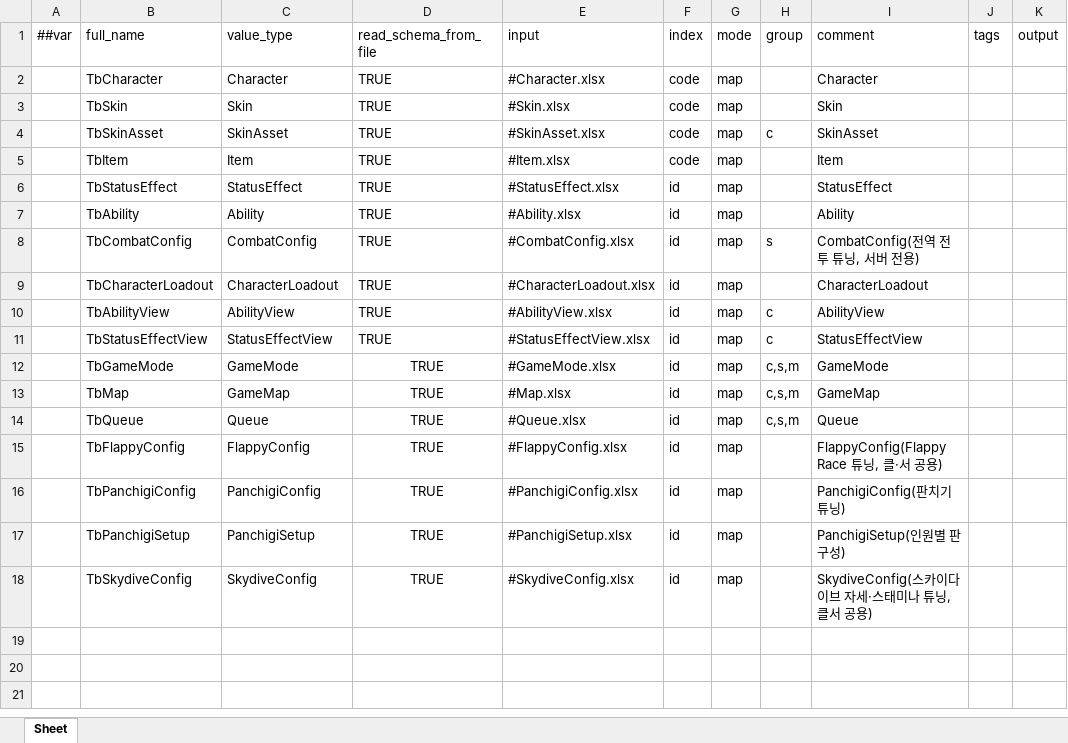
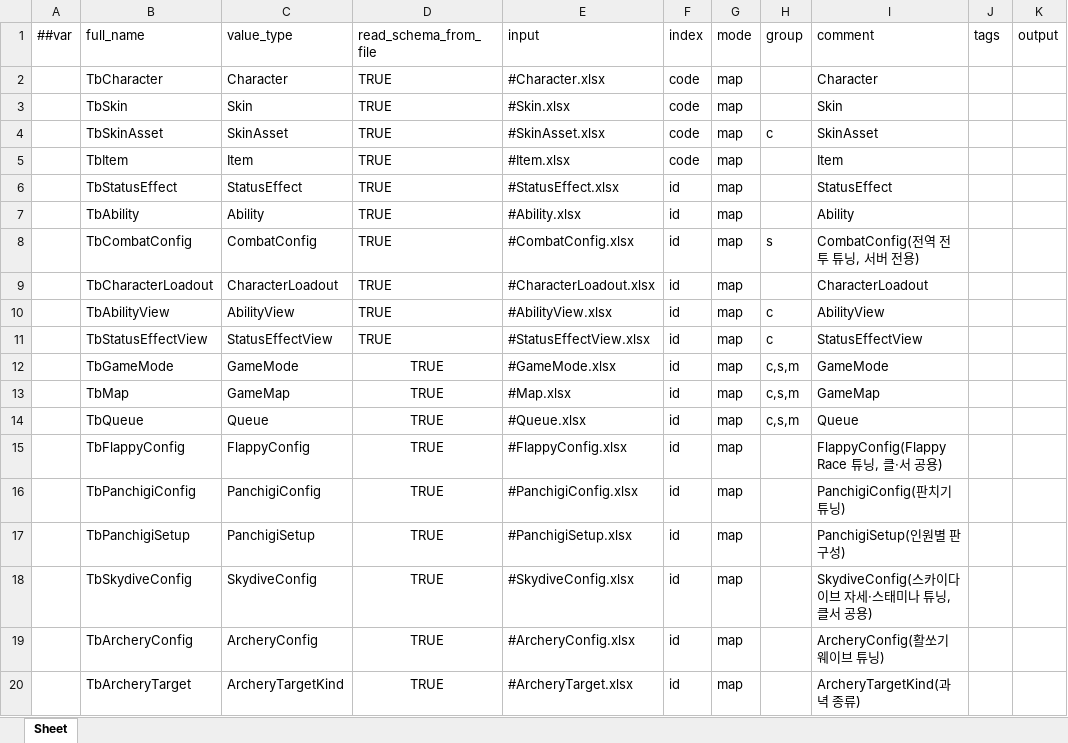
Before and after one commit to Baeinsoo/infrastructure, an Excel workbook: table/Datas/__tables__.xlsx, sheet Sheet, drawn as a sheet; values as stored, in another font and other column widths than the file's, no borders; the diff names each change by its address in the sheet, - before the commit and + after, or states it on an @@ line.

```diff
--- a/table/Datas/__tables__.xlsx (sheet Sheet)
+++ b/table/Datas/__tables__.xlsx (sheet Sheet)
+row 19:  | TbArcheryConfig | ArcheryConfig | TRUE | #ArcheryConfig.xlsx | id | map |  | ArcheryConfig(활쏘기 웨이브 튜닝)
+row 20:  | TbArcheryTarget | ArcheryTargetKind | TRUE | #ArcheryTarget.xlsx | id | map |  | ArcheryTargetKind(과녁 종류)
```
Also changed, not shown: 2 other files.
